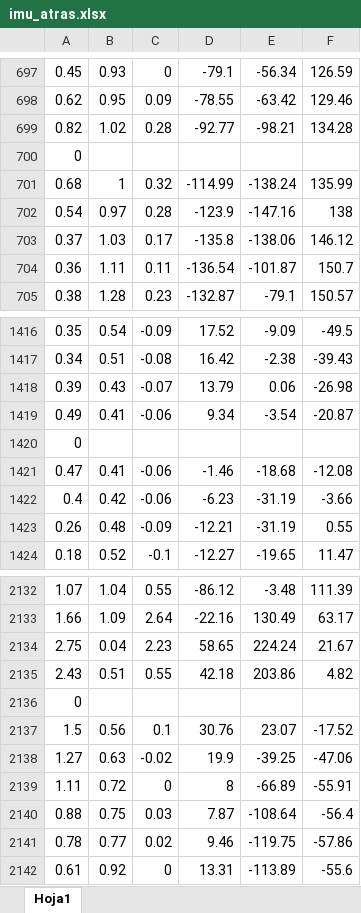
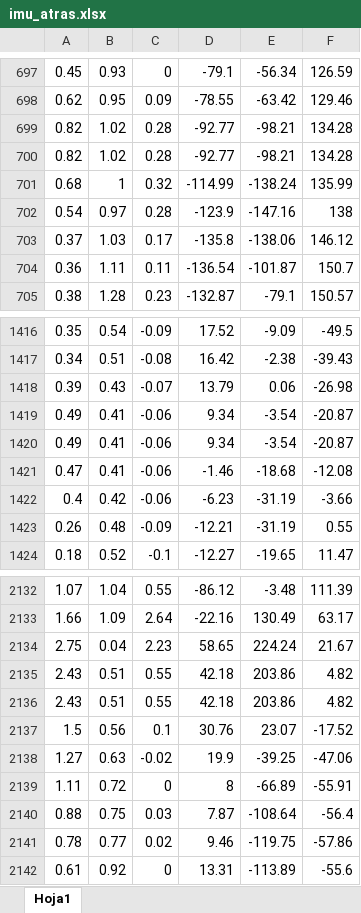
Before and after one commit to leidyxgarzon/senales, an Excel workbook: imu_atras.xlsx, sheet Hoja1, drawn as a sheet; only a part is shown, gaps mark what is left out; values as stored, in another font and other column widths than the file's, no borders; removed rows and columns are numbered as before the commit, all else as after; the diff names each change by its address in the sheet, - before the commit and + after, or states it on an @@ line.

Commit message:
Add files via upload

```diff
--- a/imu_atras.xlsx (sheet Hoja1)
+++ b/imu_atras.xlsx (sheet Hoja1)
-row 700: 0
+row 700: 0.82 | 1.02 | 0.28 | -92.77 | -98.21 | 134.28
-row 1420: 0
+row 1420: 0.49 | 0.41 | -0.06 | 9.34 | -3.54 | -20.87
-row 2136: 0
+row 2136: 2.43 | 0.51 | 0.55 | 42.18 | 203.86 | 4.82
```
